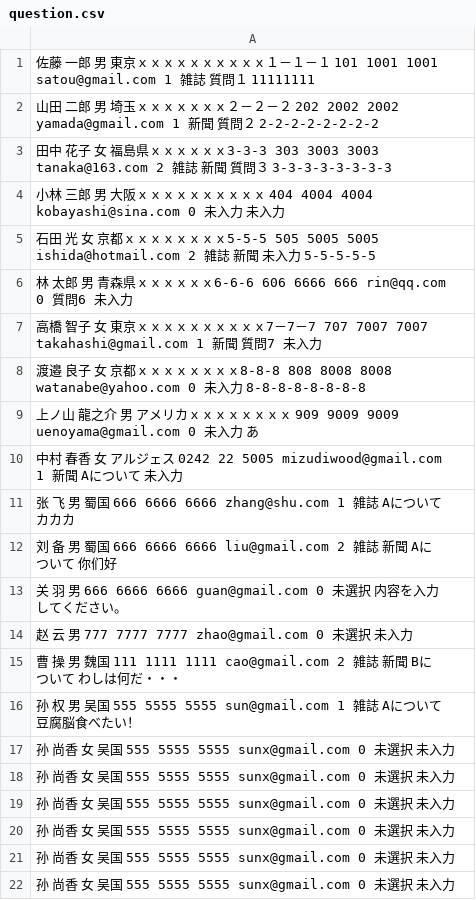
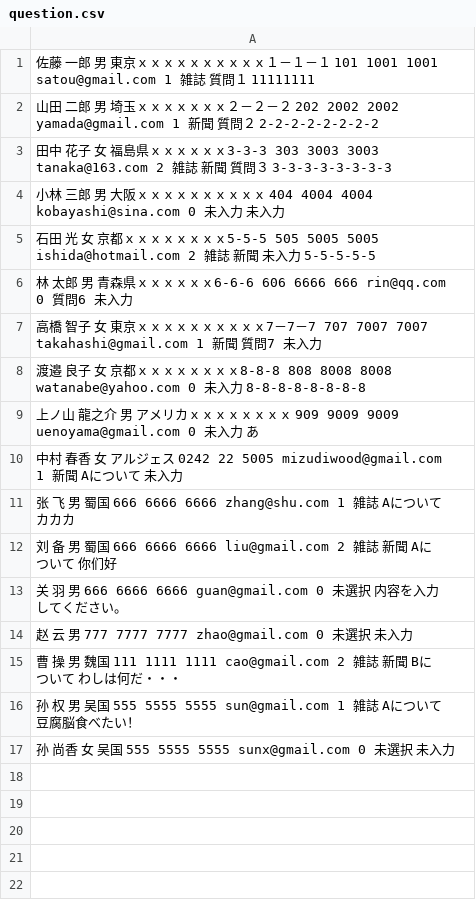
Before and after one commit to mizudiwood/PHPTraining, a CSV file: 20170522/question.csv, drawn as a sheet.

```diff
--- a/20170522/question.csv
+++ b/20170522/question.csv
@@ -17,6 +17 @@
 孙 尚香 女 吴国 555 5555 5555 sunx@gmail.com 0 未選択 未入力
-孙 尚香 女 吴国 555 5555 5555 sunx@gmail.com 0 未選択 未入力
-孙 尚香 女 吴国 555 5555 5555 sunx@gmail.com 0 未選択 未入力
-孙 尚香 女 吴国 555 5555 5555 sunx@gmail.com 0 未選択 未入力
-孙 尚香 女 吴国 555 5555 5555 sunx@gmail.com 0 未選択 未入力
-孙 尚香 女 吴国 555 5555 5555 sunx@gmail.com 0 未選択 未入力
```
Also changed, not shown: 4 other files.
